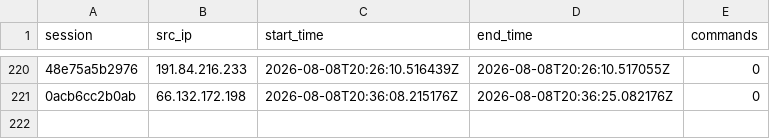
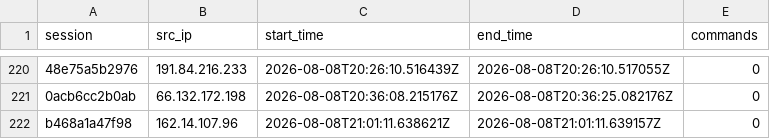
Before and after one commit to Prabhath-de/AWS_Honeypot, a CSV file: data/processed/session_summary.csv, drawn as a sheet; only a part is shown, gaps mark what is left out; the diff names each change by its address in the sheet, - before the commit and + after, or states it on an @@ line.

```diff
--- a/data/processed/session_summary.csv
+++ b/data/processed/session_summary.csv
+row 222: b468a1a47f98 | 162.14.107.96 | 2026-08-08T21:01:11.638621Z | 2026-08-08T21:01:11.639157Z | 0
```
Also changed, not shown: data/processed/geoip_asn.csv, 3 other files.
